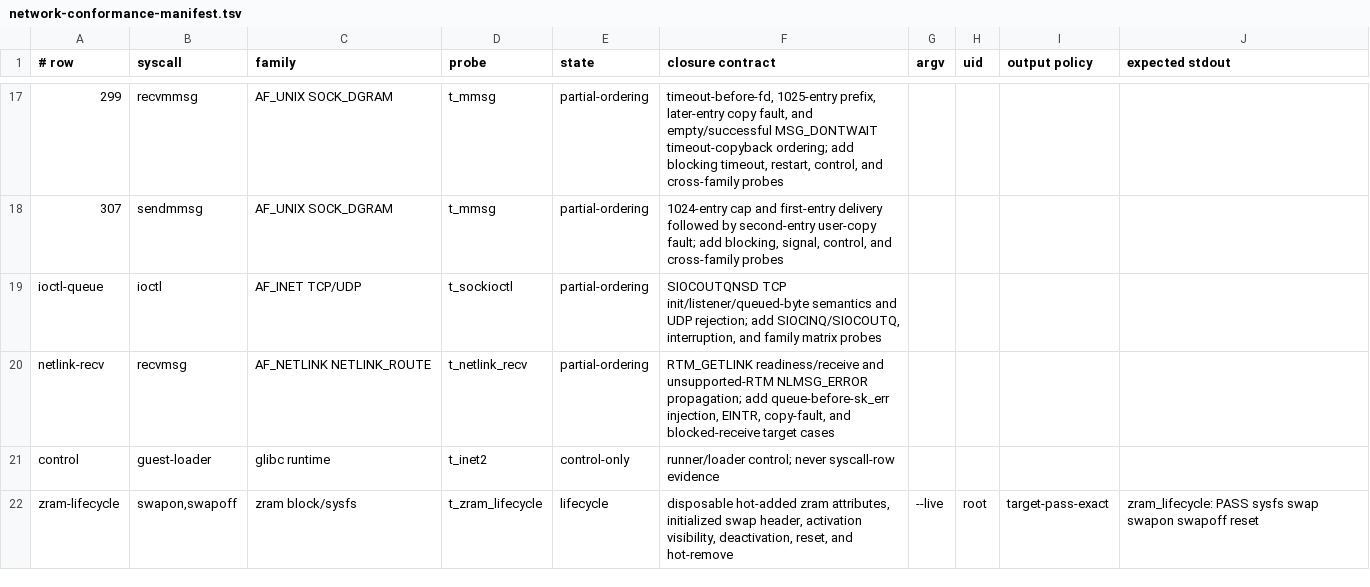
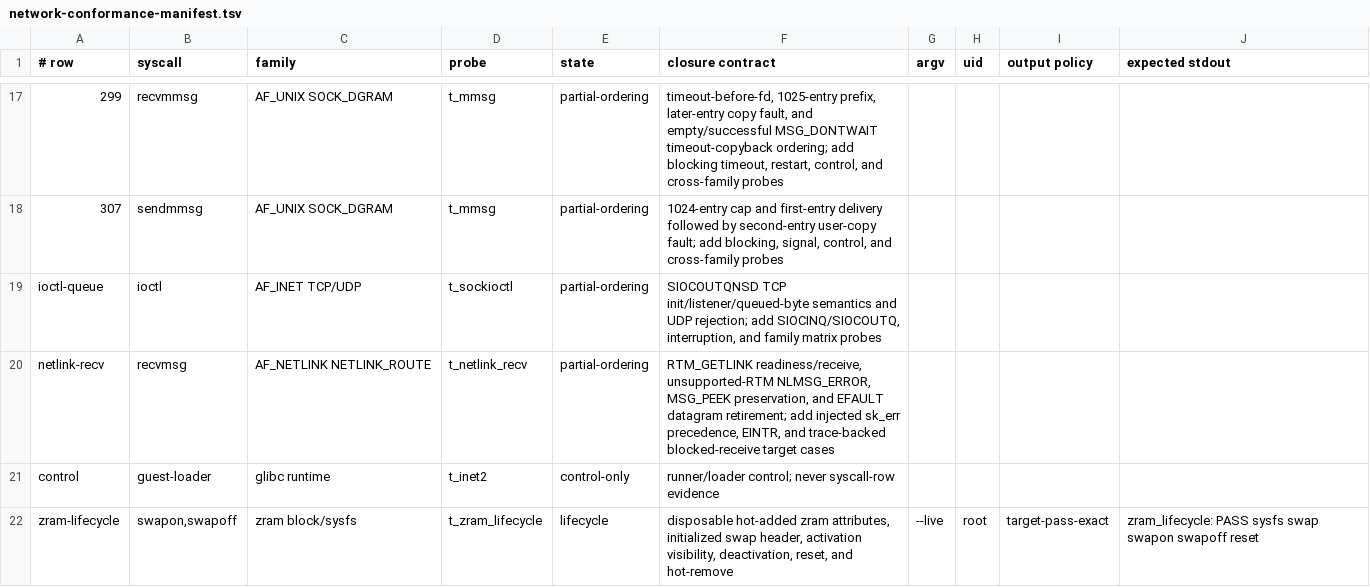
Before and after one commit to watkinslabs/oxide, a TSV file: tools/network-conformance-manifest.tsv, drawn as a sheet; only a part is shown, gaps mark what is left out.

Commit message:
fix(netlink): honor pending receive error precedence
Linux consumes sk_err before receive-queue inspection, including MSG_PEEK. Keep the differential corpus aligned with that transaction and documented copy-fault retirement.

```diff
--- a/tools/network-conformance-manifest.tsv
+++ b/tools/network-conformance-manifest.tsv
@@ -19,3 +19,3 @@
 ioctl-queue	ioctl	AF_INET TCP/UDP	t_sockioctl	partial-ordering	SIOCOUTQNSD TCP init/listener/queued-byte semantics and UDP rejection; add SIOCINQ/SIOCOUTQ, interruption, and family matrix probes
-netlink-recv	recvmsg	AF_NETLINK NETLINK_ROUTE	t_netlink_recv	partial-ordering	RTM_GETLINK readiness/receive and unsupported-RTM NLMSG_ERROR propagation; add queue-before-sk_err injection, EINTR, copy-fault, and blocked-receive target cases
+netlink-recv	recvmsg	AF_NETLINK NETLINK_ROUTE	t_netlink_recv	partial-ordering	RTM_GETLINK readiness/receive, unsupported-RTM NLMSG_ERROR, MSG_PEEK preservation, and EFAULT datagram retirement; add injected sk_err precedence, EINTR, and trace-backed blocked-receive target cases
 control	guest-loader	glibc runtime	t_inet2	control-only	runner/loader control; never syscall-row evidence
```
Also changed, not shown: 4 other files.
